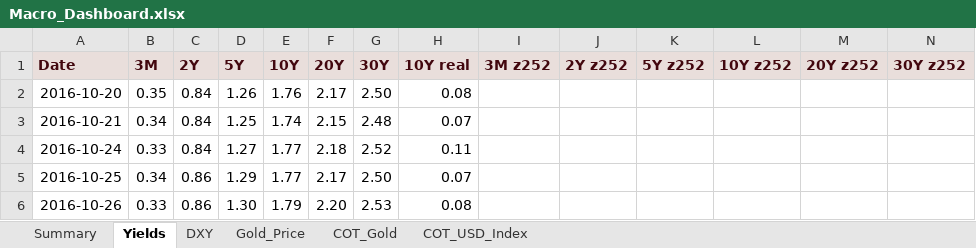
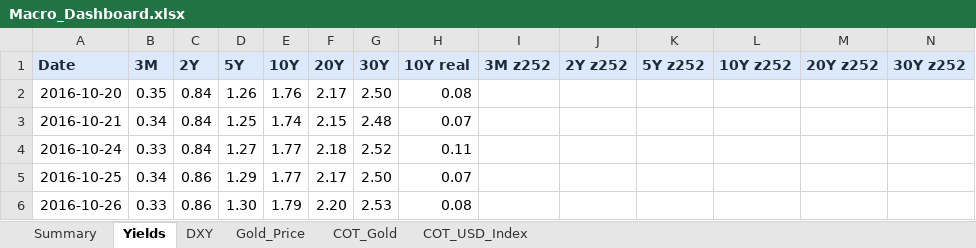
Before and after one commit to velourofficialdev/macro-dashboard, an Excel workbook: Macro_Dashboard.xlsx, sheet Yields, drawn as a sheet; only a part is shown; values as stored, in another font and other column widths than the file's, no borders; the diff covers the shown part only; the diff names each change by its address in the sheet, - before the commit and + after, or states it on an @@ line.

```diff
--- a/Macro_Dashboard.xlsx (sheet Yields)
+++ b/Macro_Dashboard.xlsx (sheet Yields)
@@ A1:N1 fill: #E9DEDB → #DCE9FB, text colour: #42070E → #1E293B @@
```
Also changed, not shown: cell formats elsewhere in this sheet, sheet COT_USD_Index, sheet COT_Gold, sheet Summary, sheet Gold_Price, sheet DXY, 1 other file.
